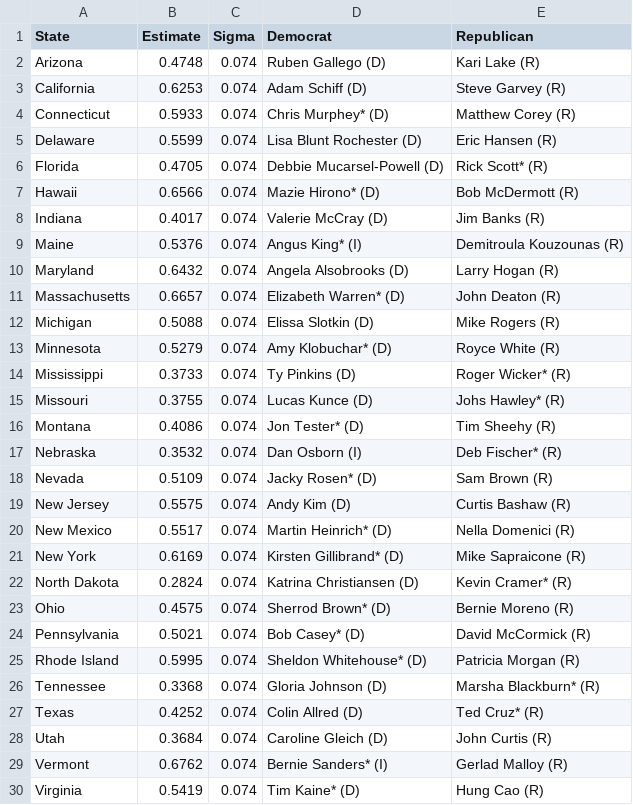
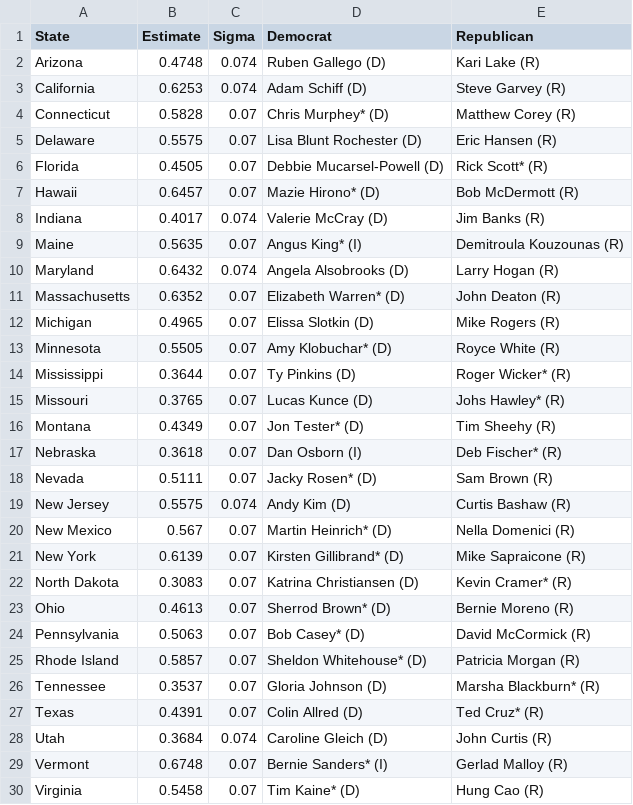
Before and after one commit to jkappelmeier/Senate-Model, a CSV file: Data/StateFundamentals.csv, drawn as a sheet; only a part is shown; the diff covers the shown part only.

```diff
--- a/Data/StateFundamentals.csv
+++ b/Data/StateFundamentals.csv
@@ -3,28 +3,28 @@ Arizona,0.4748,0.074,Ruben Gallego (D),Kari Lake (R)
 California,0.6253,0.074,Adam Schiff (D),Steve Garvey (R)
-Connecticut,0.5933,0.074,Chris Murphey* (D),Matthew Corey (R)
-Delaware,0.5599,0.074,Lisa Blunt Rochester (D),Eric Hansen (R)
-Florida,0.4705,0.074,Debbie Mucarsel-Powell (D),Rick Scott* (R)
-Hawaii,0.6566,0.074,Mazie Hirono* (D),Bob McDermott (R)
+Connecticut,0.5828,0.07,Chris Murphey* (D),Matthew Corey (R)
+Delaware,0.5575,0.07,Lisa Blunt Rochester (D),Eric Hansen (R)
+Florida,0.4505,0.07,Debbie Mucarsel-Powell (D),Rick Scott* (R)
+Hawaii,0.6457,0.07,Mazie Hirono* (D),Bob McDermott (R)
 Indiana,0.4017,0.074,Valerie McCray (D),Jim Banks (R)
-Maine,0.5376,0.074,Angus King* (I),Demitroula Kouzounas (R)
+Maine,0.5635,0.07,Angus King* (I),Demitroula Kouzounas (R)
 Maryland,0.6432,0.074,Angela Alsobrooks (D),Larry Hogan (R)
-Massachusetts,0.6657,0.074,Elizabeth Warren* (D),John Deaton (R)
-Michigan,0.5088,0.074,Elissa Slotkin (D),Mike Rogers (R)
-Minnesota,0.5279,0.074,Amy Klobuchar* (D),Royce White (R)
-Mississippi,0.3733,0.074,Ty Pinkins (D),Roger Wicker* (R)
-Missouri,0.3755,0.074,Lucas Kunce (D),Johs Hawley* (R)
-Montana,0.4086,0.074,Jon Tester* (D),Tim Sheehy (R)
-Nebraska,0.3532,0.074,Dan Osborn (I),Deb Fischer* (R)
-Nevada,0.5109,0.074,Jacky Rosen* (D),Sam Brown (R)
+Massachusetts,0.6352,0.07,Elizabeth Warren* (D),John Deaton (R)
+Michigan,0.4965,0.07,Elissa Slotkin (D),Mike Rogers (R)
+Minnesota,0.5505,0.07,Amy Klobuchar* (D),Royce White (R)
+Mississippi,0.3644,0.07,Ty Pinkins (D),Roger Wicker* (R)
+Missouri,0.3765,0.07,Lucas Kunce (D),Johs Hawley* (R)
+Montana,0.4349,0.07,Jon Tester* (D),Tim Sheehy (R)
+Nebraska,0.3618,0.07,Dan Osborn (I),Deb Fischer* (R)
+Nevada,0.5111,0.07,Jacky Rosen* (D),Sam Brown (R)
 New Jersey,0.5575,0.074,Andy Kim (D),Curtis Bashaw (R)
-New Mexico,0.5517,0.074,Martin Heinrich* (D),Nella Domenici (R)
-New York,0.6169,0.074,Kirsten Gillibrand* (D),Mike Sapraicone (R)
-North Dakota,0.2824,0.074,Katrina Christiansen (D),Kevin Cramer* (R)
-Ohio,0.4575,0.074,Sherrod Brown* (D),Bernie Moreno (R)
-Pennsylvania,0.5021,0.074,Bob Casey* (D),David McCormick (R)
-Rhode Island,0.5995,0.074,Sheldon Whitehouse* (D),Patricia Morgan (R)
-Tennessee,0.3368,0.074,Gloria Johnson (D),Marsha Blackburn* (R)
-Texas,0.4252,0.074,Colin Allred (D),Ted Cruz* (R)
+New Mexico,0.567,0.07,Martin Heinrich* (D),Nella Domenici (R)
+New York,0.6139,0.07,Kirsten Gillibrand* (D),Mike Sapraicone (R)
+North Dakota,0.3083,0.07,Katrina Christiansen (D),Kevin Cramer* (R)
+Ohio,0.4613,0.07,Sherrod Brown* (D),Bernie Moreno (R)
+Pennsylvania,0.5063,0.07,Bob Casey* (D),David McCormick (R)
+Rhode Island,0.5857,0.07,Sheldon Whitehouse* (D),Patricia Morgan (R)
+Tennessee,0.3537,0.07,Gloria Johnson (D),Marsha Blackburn* (R)
+Texas,0.4391,0.07,Colin Allred (D),Ted Cruz* (R)
 Utah,0.3684,0.074,Caroline Gleich (D),John Curtis (R)
-Vermont,0.6762,0.074,Bernie Sanders* (I),Gerlad Malloy (R)
-Virginia,0.5419,0.074,Tim Kaine* (D),Hung Cao (R)
+Vermont,0.6748,0.07,Bernie Sanders* (I),Gerlad Malloy (R)
+Virginia,0.5458,0.07,Tim Kaine* (D),Hung Cao (R)
```
Also changed, not shown: 6 edited cells elsewhere in this file, Data/Polls.csv, 4 other files.
